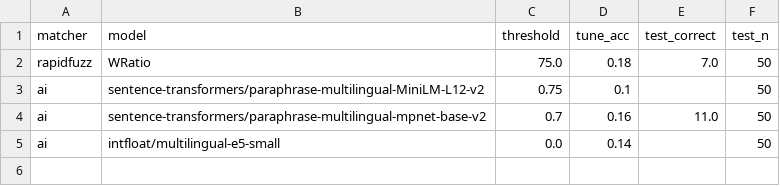
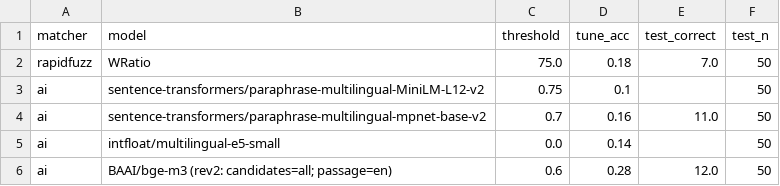
Before and after one commit to laurarigau/Food-Sustainability, a CSV file: data/matching_summary.csv, drawn as a sheet.

```diff
--- a/data/matching_summary.csv
+++ b/data/matching_summary.csv
@@ -5 +5,2 @@ ai,sentence-transformers/paraphrase-multilingual-mpnet-base-v2,0.7,0.16,11.0,50
 ai,intfloat/multilingual-e5-small,0.0,0.14,,50
+ai,BAAI/bge-m3 (rev2: candidates=all; passage=en),0.6,0.28,12.0,50
```
Also changed, not shown: 20 other files.
